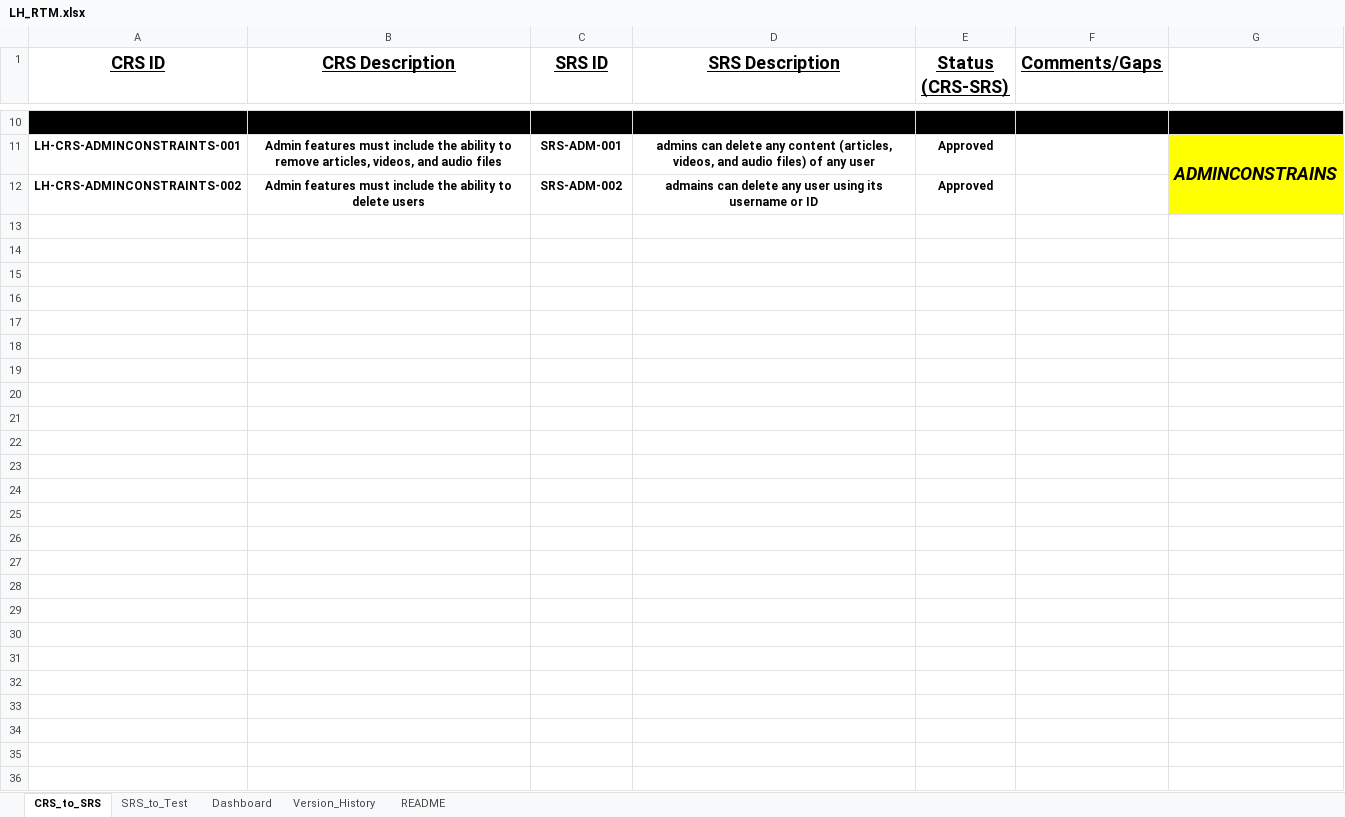
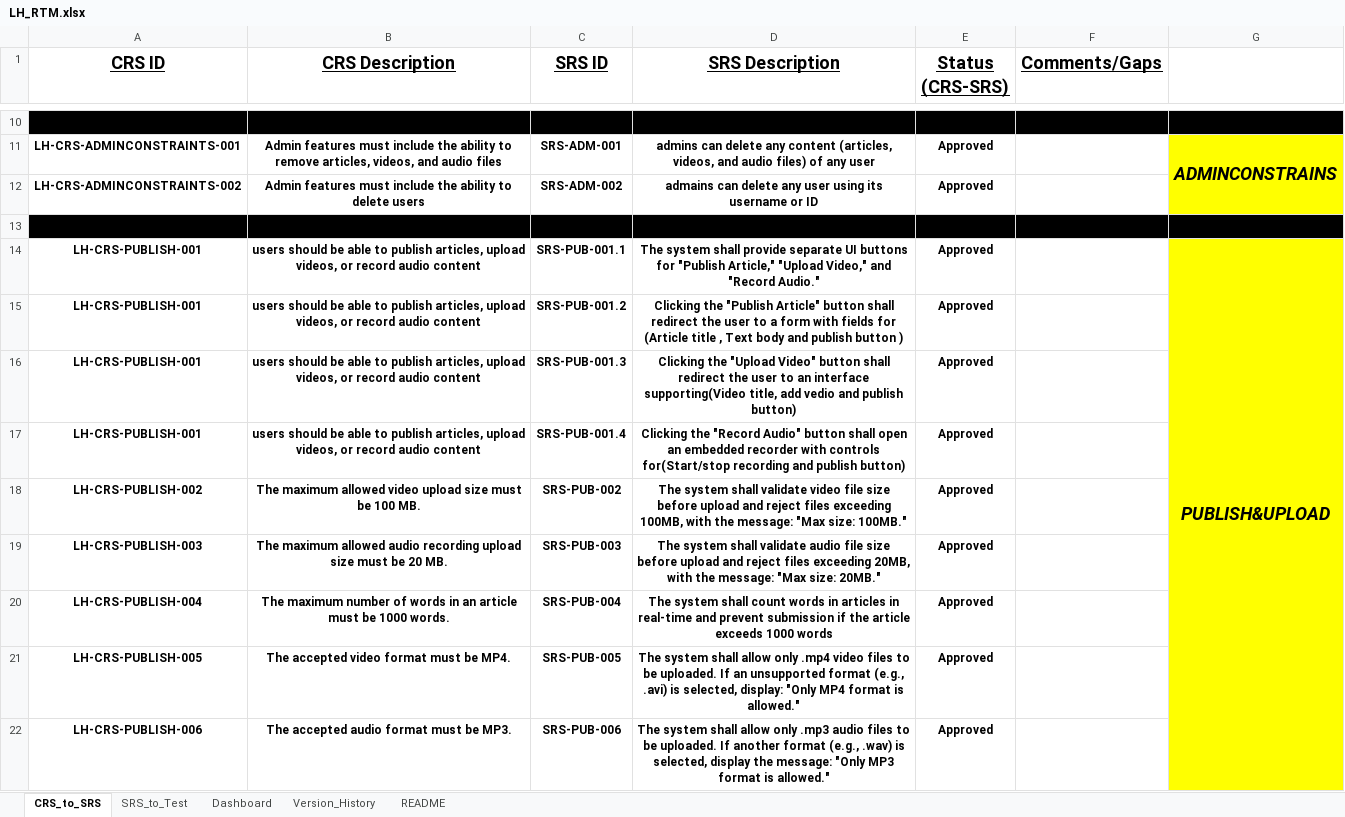
Before and after one commit to EmanAbusalim/Group-3-Learning-hub, an Excel workbook: LH_RTM/LH_RTM.xlsx, sheet CRS_to_SRS, drawn as a sheet; only a part is shown, gaps mark what is left out; values as stored, in another font and other column widths than the file's, no borders; conditional formats and table styles not drawn; the diff names each change by its address in the sheet, - before the commit and + after, or states it on an @@ line.

Commit message:
v1.3 added PUBLISH&UPLOAD feature to the RTM
created PUBLISH&UPLOAD RTM (CRS to SRS) and (SRS to Test Cases)

```diff
--- a/LH_RTM/LH_RTM.xlsx (sheet CRS_to_SRS)
+++ b/LH_RTM/LH_RTM.xlsx (sheet CRS_to_SRS)
+row 13: (empty)
+row 14: LH-CRS-PUBLISH-001 | users should be able to publish articles, upload videos, or record audio content | SRS-PUB-001.1 | The system shall provide separate UI buttons for "Publish Article," "Upload Video," and "Record Audio." | Approved |  | PUBLISH&UPLOAD
+row 15: LH-CRS-PUBLISH-001 | users should be able to publish articles, upload videos, or record audio content | SRS-PUB-001.2 | Clicking the "Publish Article" button shall redirect the user to a form with fields for (Article title , Text body and publish button ) | Approved
+row 16: LH-CRS-PUBLISH-001 | users should be able to publish articles, upload videos, or record audio content | SRS-PUB-001.3 | Clicking the "Upload Video" button shall redirect the user to an interface supporting(Video title, add vedio and publish button) | Approved
+row 17: LH-CRS-PUBLISH-001 | users should be able to publish articles, upload videos, or record audio content | SRS-PUB-001.4 | Clicking the "Record Audio" button shall open an embedded recorder with controls for(Start/stop recording and publish button) | Approved
+row 18: LH-CRS-PUBLISH-002 | The maximum allowed video upload size must be 100 MB. | SRS-PUB-002 | The system shall validate video file size before upload and reject files exceeding 100MB, with the message: "Max size: 100MB." | Approved
+row 19: LH-CRS-PUBLISH-003 | The maximum allowed audio recording upload size must be 20 MB. | SRS-PUB-003 | The system shall validate audio file size before upload and reject files exceeding 20MB, with the message: "Max size: 20MB." | Approved
+row 20: LH-CRS-PUBLISH-004 | The maximum number of words in an article must be 1000 words. | SRS-PUB-004 | The system shall count words in articles in real-time and prevent submission if the article exceeds 1000 words | Approved
+row 21: LH-CRS-PUBLISH-005 | The accepted video format must be MP4. | SRS-PUB-005 | The system shall allow only .mp4 video files to be uploaded. If an unsupported format (e.g., .avi) is selected, display: "Only MP4 format is allowed." | Approved
+row 22: LH-CRS-PUBLISH-006 | The accepted audio format must be MP3. | SRS-PUB-006 | The system shall allow only .mp3 audio files to be uploaded. If another format (e.g., .wav) is selected, display the message: "Only MP3 format is allowed." | Approved
```
Also changed, not shown: sheet SRS_to_Test, sheet Dashboard, sheet Version_History, formulas that keep their value.
